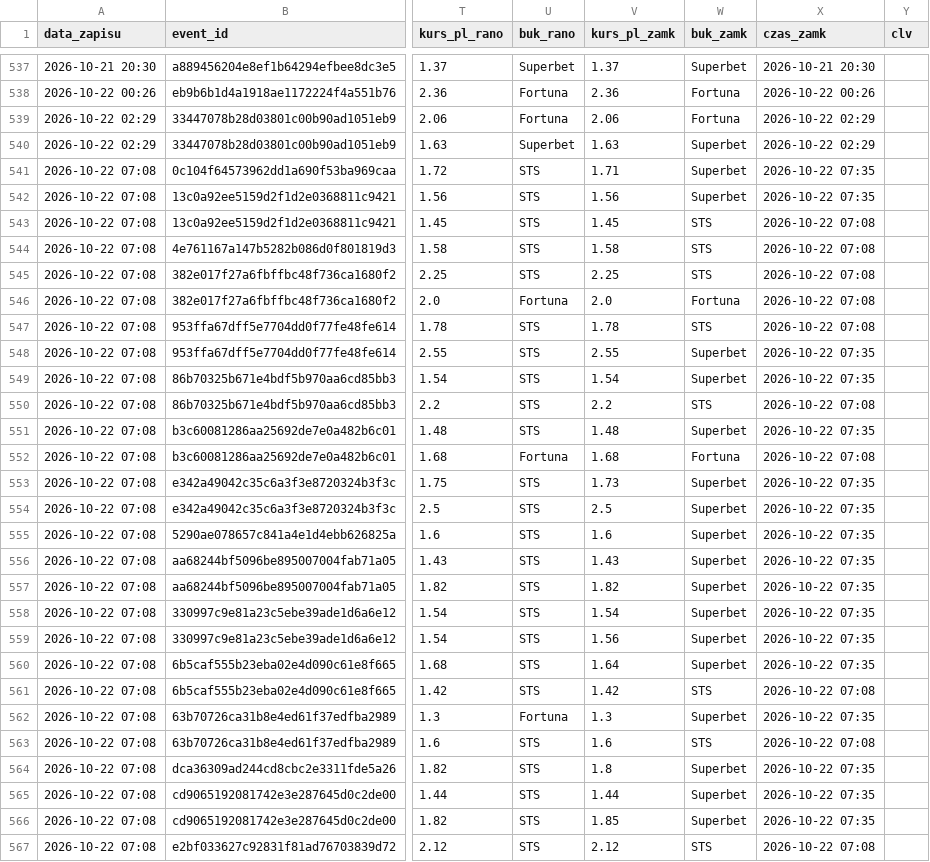
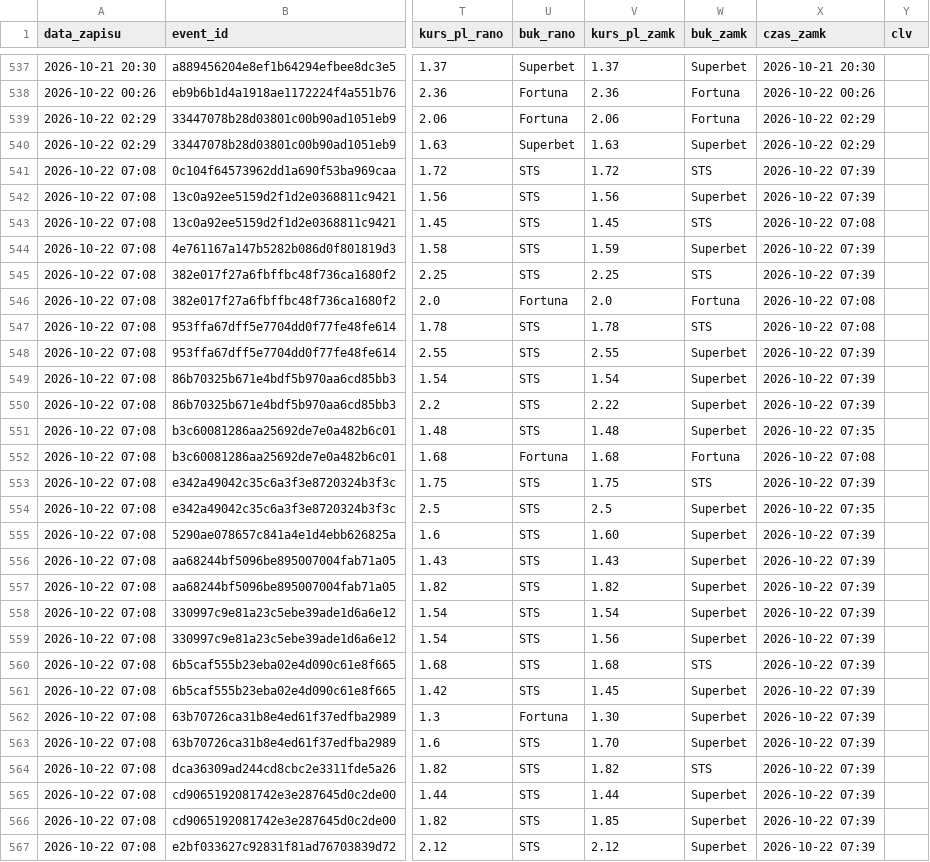
Before and after one commit to lewym90/typer, a CSV file: docs/data/typy_value.csv, drawn as a sheet; only a part is shown, gaps mark what is left out; the diff covers the shown part only; the diff names each change by its address in the sheet, - before the commit and + after, or states it on an @@ line.

Commit message:
Typy 2026-10-22 05:39

```diff
--- a/docs/data/typy_value.csv
+++ b/docs/data/typy_value.csv
-V541 (kurs_pl_zamk): 1.71
+V541 (kurs_pl_zamk): 1.72
-W541 (buk_zamk): Superbet
+W541 (buk_zamk): STS
-X541:X542 (czas_zamk): 2026-10-22 07:35
+X541:X542 (czas_zamk): 2026-10-22 07:39
-V544 (kurs_pl_zamk): 1.58
+V544 (kurs_pl_zamk): 1.59
-W544 (buk_zamk): STS
+W544 (buk_zamk): Superbet
-X544:X545 (czas_zamk): 2026-10-22 07:08
+X544:X545 (czas_zamk): 2026-10-22 07:39
-X548:X549 (czas_zamk): 2026-10-22 07:35
+X548:X549 (czas_zamk): 2026-10-22 07:39
-V550 (kurs_pl_zamk): 2.2
+V550 (kurs_pl_zamk): 2.22
-W550 (buk_zamk): STS
+W550 (buk_zamk): Superbet
-X550 (czas_zamk): 2026-10-22 07:08
+X550 (czas_zamk): 2026-10-22 07:39
-V553 (kurs_pl_zamk): 1.73
+V553 (kurs_pl_zamk): 1.75
-W553 (buk_zamk): Superbet
+W553 (buk_zamk): STS
-X553 (czas_zamk): 2026-10-22 07:35
+X553 (czas_zamk): 2026-10-22 07:39
-V555 (kurs_pl_zamk): 1.6
+V555 (kurs_pl_zamk): 1.60
-X555:X560 (czas_zamk): 2026-10-22 07:35
+X555:X560 (czas_zamk): 2026-10-22 07:39
-V560 (kurs_pl_zamk): 1.64
+V560 (kurs_pl_zamk): 1.68
-W560 (buk_zamk): Superbet
+W560 (buk_zamk): STS
-V561 (kurs_pl_zamk): 1.42
+V561 (kurs_pl_zamk): 1.45
-W561 (buk_zamk): STS
+W561 (buk_zamk): Superbet
-X561 (czas_zamk): 2026-10-22 07:08
+X561 (czas_zamk): 2026-10-22 07:39
-V562 (kurs_pl_zamk): 1.3
+V562 (kurs_pl_zamk): 1.30
-X562 (czas_zamk): 2026-10-22 07:35
+X562 (czas_zamk): 2026-10-22 07:39
-V563 (kurs_pl_zamk): 1.6
+V563 (kurs_pl_zamk): 1.70
-W563 (buk_zamk): STS
+W563 (buk_zamk): Superbet
-X563 (czas_zamk): 2026-10-22 07:08
+X563 (czas_zamk): 2026-10-22 07:39
-V564 (kurs_pl_zamk): 1.8
+V564 (kurs_pl_zamk): 1.82
-W564 (buk_zamk): Superbet
+W564 (buk_zamk): STS
-X564:X566 (czas_zamk): 2026-10-22 07:35
+X564:X566 (czas_zamk): 2026-10-22 07:39
-W567 (buk_zamk): STS
+W567 (buk_zamk): Superbet
-X567 (czas_zamk): 2026-10-22 07:08
+X567 (czas_zamk): 2026-10-22 07:39
```
Also changed, not shown: 6 added rows and 8 edited cells elsewhere in this file, docs/data/typy_inne.csv, docs/data/typy_pewne.csv, 7 other files.
